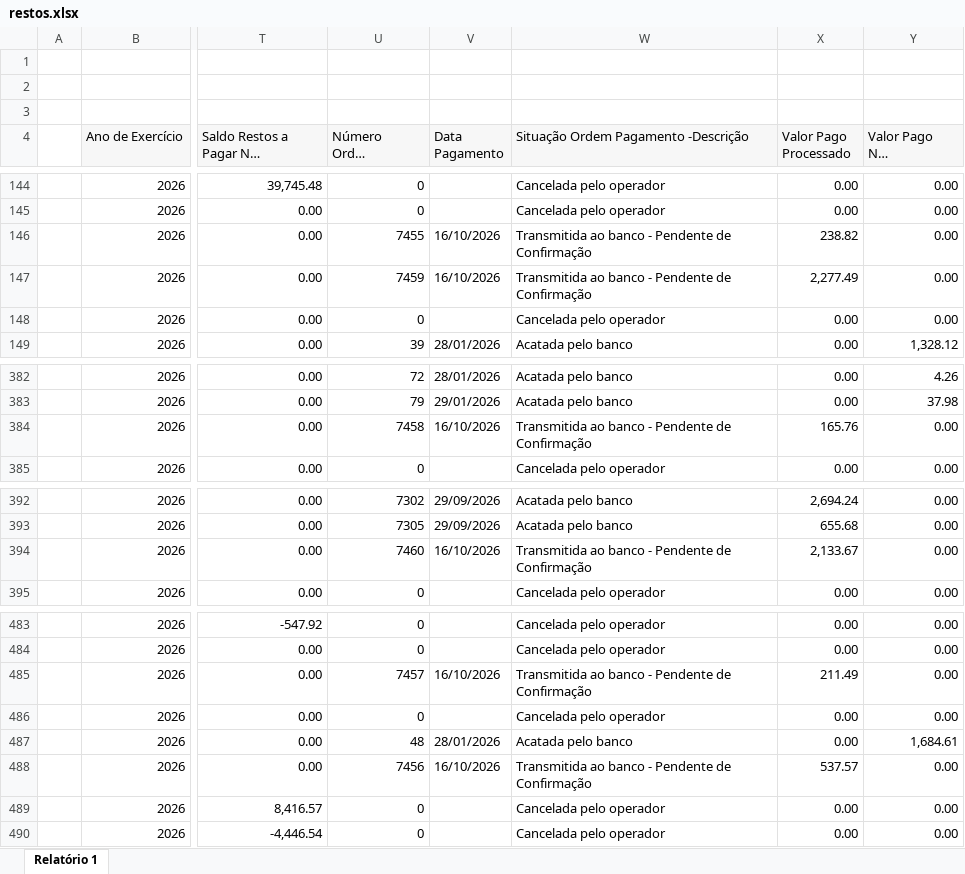
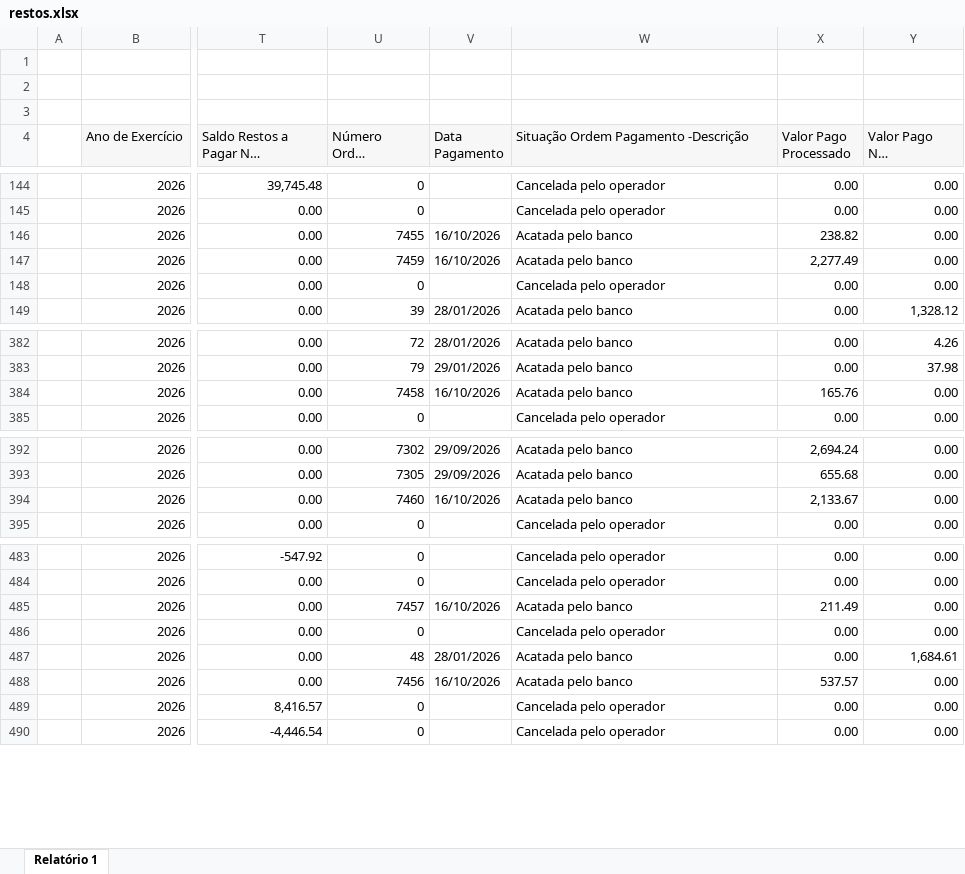
Before and after one commit to feasmg/painel_feasmg, an Excel workbook: restos.xlsx, sheet Relatório 1, drawn as a sheet; only a part is shown, gaps mark what is left out; long unchanged cells end in …; values as stored, in another font and other column widths than the file's, no borders; the diff names each change by its address in the sheet, - before the commit and + after, or states it on an @@ line.

Commit message:
Atualizar restos.xlsx - 21/10/2026

```diff
--- a/restos.xlsx (sheet Relatório 1)
+++ b/restos.xlsx (sheet Relatório 1)
-W146:W147: Transmitida ao banco - Pendente de Confirmação
+W146:W147: Acatada pelo banco
-W384: Transmitida ao banco - Pendente de Confirmação
+W384: Acatada pelo banco
-W394: Transmitida ao banco - Pendente de Confirmação
+W394: Acatada pelo banco
-W485: Transmitida ao banco - Pendente de Confirmação
+W485: Acatada pelo banco
-W488: Transmitida ao banco - Pendente de Confirmação
+W488: Acatada pelo banco
```
